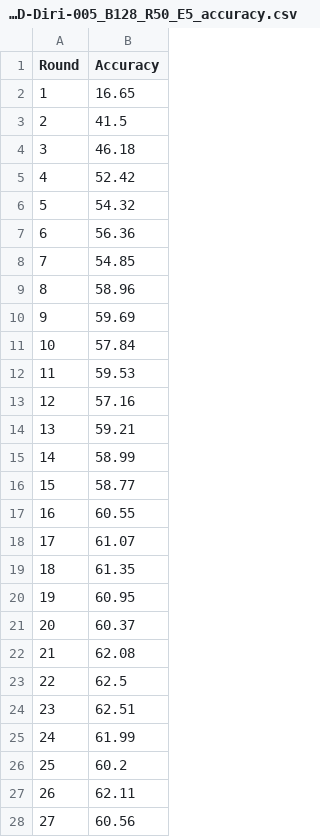
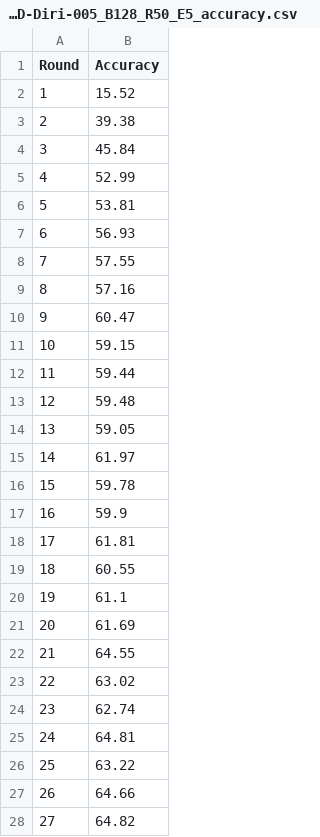
Before and after one commit to tomi1108/proto_sl, a CSV file: results/SL_SFL_MKD/mobilenet_v2_cifar10/2024-08-28/accuracy/N-IID-Diri-005_B128_R50_E5_accuracy.csv, drawn as a sheet; only a part is shown; the diff covers the shown part only.

```diff
--- a/results/SL_SFL_MKD/mobilenet_v2_cifar10/2024-08-28/accuracy/N-IID-Diri-005_B128_R50_E5_accuracy.csv
+++ b/results/SL_SFL_MKD/mobilenet_v2_cifar10/2024-08-28/accuracy/N-IID-Diri-005_B128_R50_E5_accuracy.csv
@@ -1,28 +1,28 @@
 Round,Accuracy
-1,16.65
-2,41.5
-3,46.18
-4,52.42
-5,54.32
-6,56.36
-7,54.85
-8,58.96
-9,59.69
-10,57.84
-11,59.53
-12,57.16
-13,59.21
-14,58.99
-15,58.77
-16,60.55
-17,61.07
-18,61.35
-19,60.95
-20,60.37
-21,62.08
-22,62.5
-23,62.51
-24,61.99
-25,60.2
-26,62.11
-27,60.56
+1,15.52
+2,39.38
+3,45.84
+4,52.99
+5,53.81
+6,56.93
+7,57.55
+8,57.16
+9,60.47
+10,59.15
+11,59.44
+12,59.48
+13,59.05
+14,61.97
+15,59.78
+16,59.9
+17,61.81
+18,60.55
+19,61.1
+20,61.69
+21,64.55
+22,63.02
+23,62.74
+24,64.81
+25,63.22
+26,64.66
+27,64.82
```
Also changed, not shown: 23 edited cells elsewhere in this file, results/SL_SFL_MKD/mobilenet_v2_cifar10/2024-08-28/accuracy/N-IID-Diri-01_B128_R50_E5_accuracy.csv, results/SL_SFL_MKD/mobilenet_v2_cifar10/2024-08-28/loss/N-IID-Diri-005_B128_R50_E5_loss.csv, 10 other files.
